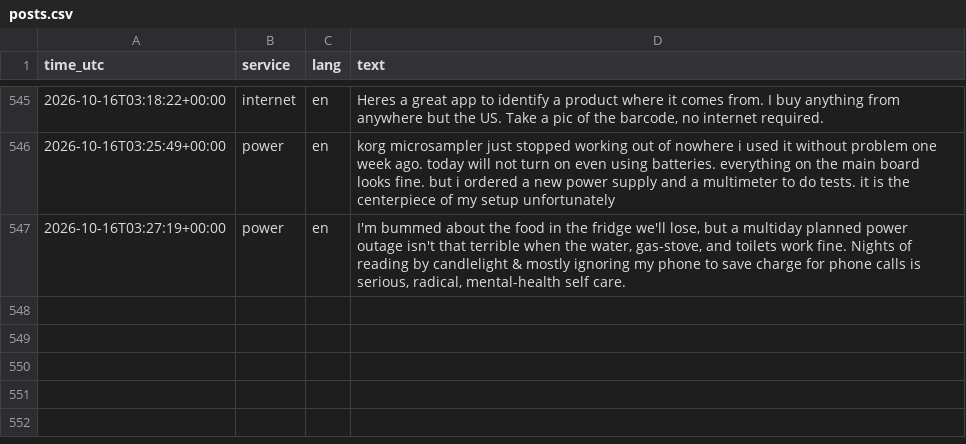
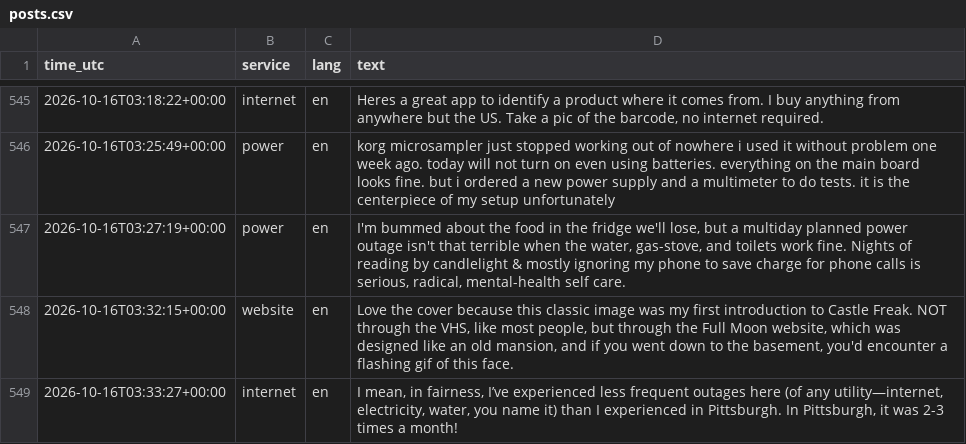
Before and after one commit to 8Y12N/ai4g-portfolio-Yazan_Nemo, a CSV file: Term 1/Week 6/hackathon/data/posts.csv, drawn as a sheet; only a part is shown, gaps mark what is left out.

```diff
--- a/Term 1/Week 6/hackathon/data/posts.csv
+++ b/Term 1/Week 6/hackathon/data/posts.csv
@@ -549 +549,3 @@ time_utc,service,lang,text
 2026-10-16T03:27:19+00:00,power,en,"I'm bummed about the food in the fridge we'll lose, but a multiday planned power outage isn't that terrible when the water, gas-stove, and toilets work fine.  Nights of reading by candlelight & mostly ignoring my phone to save charge for  phone calls is serious, radical,  mental-health self care."
+2026-10-16T03:32:15+00:00,website,en,"Love the cover because this classic image was my first introduction to Castle Freak. NOT through the VHS, like most people, but through the Full Moon website, which was designed like an old mansion, and if you went down to the basement, you'd encounter a flashing gif of this face."
+2026-10-16T03:33:27+00:00,internet,en,"I mean, in fairness, I’ve experienced less frequent outages here (of any utility—internet, electricity, water, you name it) than I experienced in Pittsburgh. In Pittsburgh, it was 2-3 times a month!"
```
Also changed, not shown: Term 1/Week 6/hackathon/data/sentiment.csv, 1 other file.
